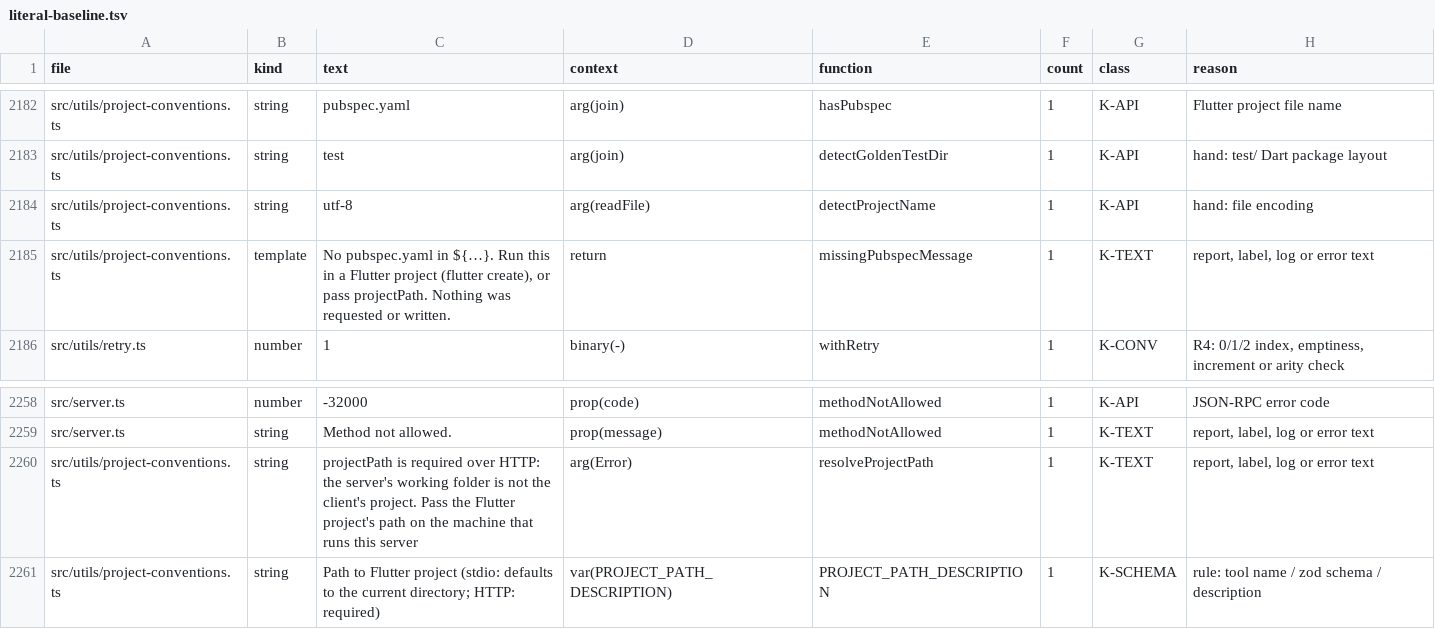
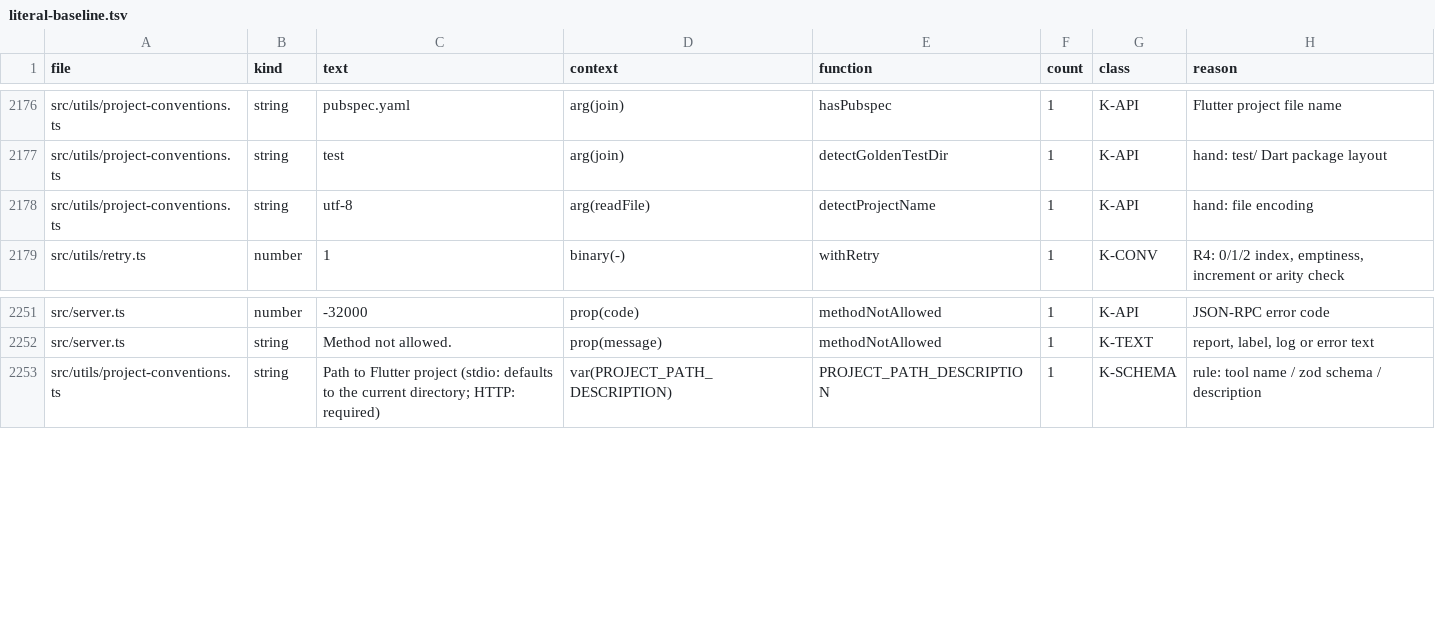
Before and after one commit to ahmedibrahim085/figma-flutter-mcp-extended, a TSV file: tools/literal-baseline.tsv, drawn as a sheet; only a part is shown, gaps mark what is left out; the diff covers the shown part only.

```diff
--- a/tools/literal-baseline.tsv
+++ b/tools/literal-baseline.tsv
@@ -2184,3 +2178,2 @@ src/utils/project-conventions.ts	string	test	arg(join)	detectGoldenTestDir	1	K-A
 src/utils/project-conventions.ts	string	utf-8	arg(readFile)	detectProjectName	1	K-API	hand: file encoding
-src/utils/project-conventions.ts	template	No pubspec.yaml in ${…}. Run this in a Flutter project (flutter create), or pass projectPath. Nothing was requested or written.	return	missingPubspecMessage	1	K-TEXT	report, label, log or error text
 src/utils/retry.ts	number	1	binary(-)	withRetry	1	K-CONV	R4: 0/1/2 index, emptiness, increment or arity check
@@ -2259,3 +2252,2 @@ src/server.ts	number	-32000	prop(code)	methodNotAllowed	1	K-API	JSON-RPC error c
 src/server.ts	string	Method not allowed.	prop(message)	methodNotAllowed	1	K-TEXT	report, label, log or error text
-src/utils/project-conventions.ts	string	projectPath is required over HTTP: the server's working folder is not the client's project. Pass the Flutter project's path on the machine that runs this server	arg(Error)	resolveProjectPath	1	K-TEXT	report, label, log or error text
 src/utils/project-conventions.ts	string	Path to Flutter project (stdio: defaults to the current directory; HTTP: required)	var(PROJECT_PATH_DESCRIPTION)	PROJECT_PATH_DESCRIPTION	1	K-SCHEMA	rule: tool name / zod schema / description
```
Also changed, not shown: 4 added rows, 6 removed rows and 10 edited cells elsewhere in this file, 9 other files.
